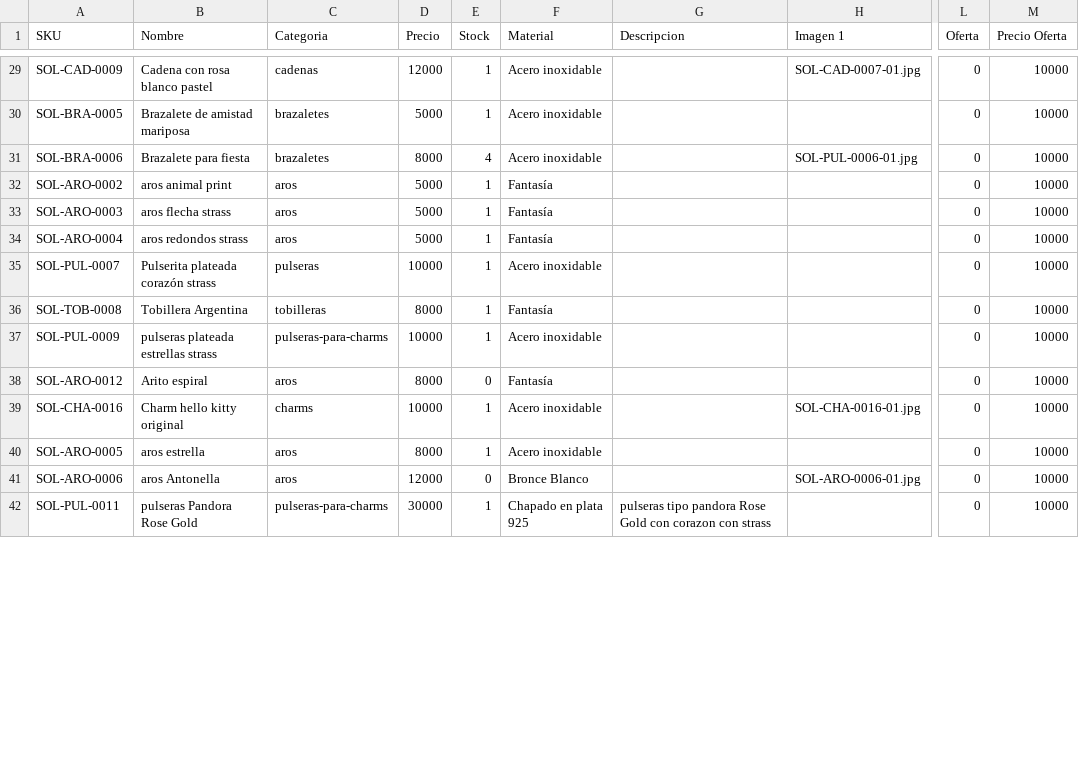
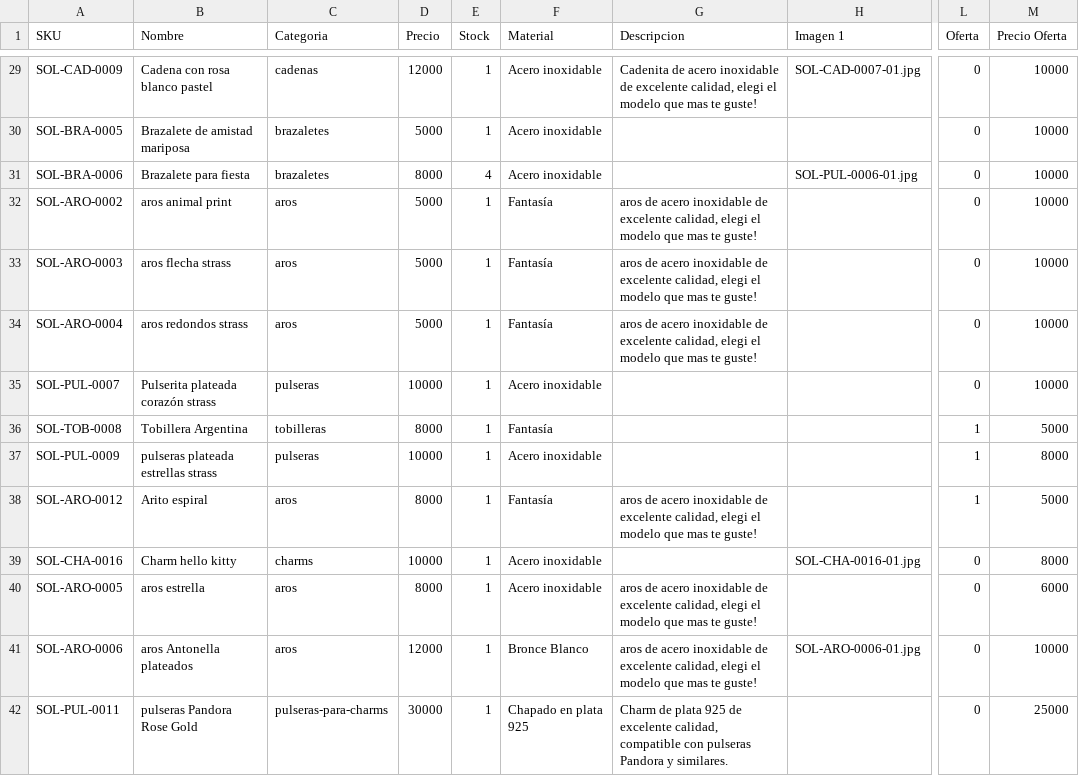
Before and after one commit to TomasCabreraBellomo/SOLUNA_PROYECTO, a CSV file: imports/soluna-productos.csv, drawn as a sheet; only a part is shown, gaps mark what is left out; the diff covers the shown part only; the diff names each change by its address in the sheet, - before the commit and + after, or states it on an @@ line.

```diff
--- a/imports/soluna-productos.csv
+++ b/imports/soluna-productos.csv
-G29 (Descripcion): (empty)
+G29 (Descripcion): Cadenita de acero inoxidable de excelente calidad, elegi el modelo que mas te guste!
-G32:G34 (Descripcion): (empty)
+G32:G34 (Descripcion): aros de acero inoxidable de excelente calidad, elegi el modelo que mas te guste!
-L36:L38 (Oferta): 0
+L36:L38 (Oferta): 1
-M36 (Precio Oferta): 10000
+M36 (Precio Oferta): 5000
-C37 (Categoria): pulseras-para-charms
+C37 (Categoria): pulseras
-M37 (Precio Oferta): 10000
+M37 (Precio Oferta): 8000
-E38 (Stock): 0
+E38 (Stock): 1
-G38 (Descripcion): (empty)
+G38 (Descripcion): aros de acero inoxidable de excelente calidad, elegi el modelo que mas te guste!
-M38 (Precio Oferta): 10000
+M38 (Precio Oferta): 5000
-B39 (Nombre): Charm hello kitty original
+B39 (Nombre): Charm hello kitty
-M39 (Precio Oferta): 10000
+M39 (Precio Oferta): 8000
-G40:G41 (Descripcion): (empty)
+G40:G41 (Descripcion): aros de acero inoxidable de excelente calidad, elegi el modelo que mas te guste!
-M40 (Precio Oferta): 10000
+M40 (Precio Oferta): 6000
-B41 (Nombre): aros Antonella
+B41 (Nombre): aros Antonella plateados
-E41 (Stock): 0
+E41 (Stock): 1
-G42 (Descripcion): pulseras tipo pandora Rose Gold con corazon con strass
+G42 (Descripcion): Charm de plata 925 de excelente calidad, compatible con pulseras Pandora y similares.
-M42 (Precio Oferta): 10000
+M42 (Precio Oferta): 25000
```
Also changed, not shown: 2 added rows and 94 edited cells elsewhere in this file, 7 other files.
